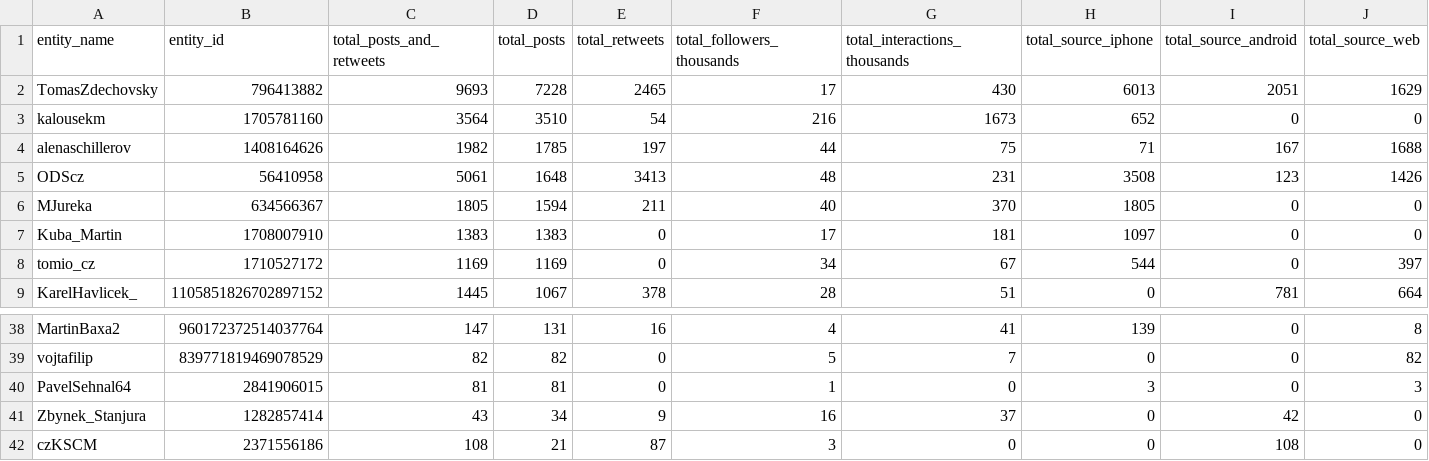
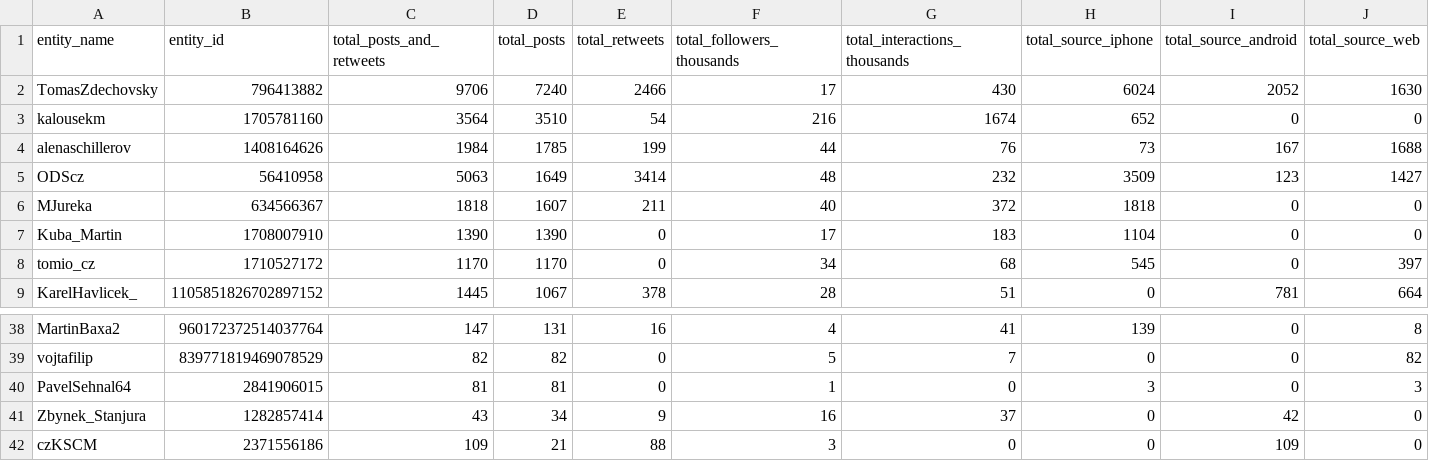
Before and after one commit to opop999/election_monitoring_social_media_communication, a CSV file: data/summary_tables/total_summary_tw.csv, drawn as a sheet; only a part is shown, gaps mark what is left out; the diff covers the shown part only; the diff names each change by its address in the sheet, - before the commit and + after, or states it on an @@ line.

```diff
--- a/data/summary_tables/total_summary_tw.csv
+++ b/data/summary_tables/total_summary_tw.csv
-C2 (total_posts_and_retweets): 9693
+C2 (total_posts_and_retweets): 9706
-D2 (total_posts): 7228
+D2 (total_posts): 7240
-E2 (total_retweets): 2465
+E2 (total_retweets): 2466
-H2 (total_source_iphone): 6013
+H2 (total_source_iphone): 6024
-I2 (total_source_android): 2051
+I2 (total_source_android): 2052
-J2 (total_source_web): 1629
+J2 (total_source_web): 1630
-G3 (total_interactions_thousands): 1673
+G3 (total_interactions_thousands): 1674
-C4 (total_posts_and_retweets): 1982
+C4 (total_posts_and_retweets): 1984
-E4 (total_retweets): 197
+E4 (total_retweets): 199
-G4 (total_interactions_thousands): 75
+G4 (total_interactions_thousands): 76
-H4 (total_source_iphone): 71
+H4 (total_source_iphone): 73
-C5 (total_posts_and_retweets): 5061
+C5 (total_posts_and_retweets): 5063
-D5 (total_posts): 1648
+D5 (total_posts): 1649
-E5 (total_retweets): 3413
+E5 (total_retweets): 3414
-G5 (total_interactions_thousands): 231
+G5 (total_interactions_thousands): 232
-H5 (total_source_iphone): 3508
+H5 (total_source_iphone): 3509
-J5 (total_source_web): 1426
+J5 (total_source_web): 1427
-C6 (total_posts_and_retweets): 1805
+C6 (total_posts_and_retweets): 1818
-D6 (total_posts): 1594
+D6 (total_posts): 1607
-G6 (total_interactions_thousands): 370
+G6 (total_interactions_thousands): 372
-H6 (total_source_iphone): 1805
+H6 (total_source_iphone): 1818
-C7 (total_posts_and_retweets): 1383
+C7 (total_posts_and_retweets): 1390
-D7 (total_posts): 1383
+D7 (total_posts): 1390
-G7 (total_interactions_thousands): 181
+G7 (total_interactions_thousands): 183
-H7 (total_source_iphone): 1097
+H7 (total_source_iphone): 1104
-C8 (total_posts_and_retweets): 1169
+C8 (total_posts_and_retweets): 1170
-D8 (total_posts): 1169
+D8 (total_posts): 1170
-G8 (total_interactions_thousands): 67
+G8 (total_interactions_thousands): 68
-H8 (total_source_iphone): 544
+H8 (total_source_iphone): 545
-C42 (total_posts_and_retweets): 108
+C42 (total_posts_and_retweets): 109
-E42 (total_retweets): 87
+E42 (total_retweets): 88
-I42 (total_source_android): 108
+I42 (total_source_android): 109
```
Also changed, not shown: 1 added row, 1 removed row and 46 edited cells elsewhere in this file, data/summary_tables/time_summary_tw.csv, 20 other files.
